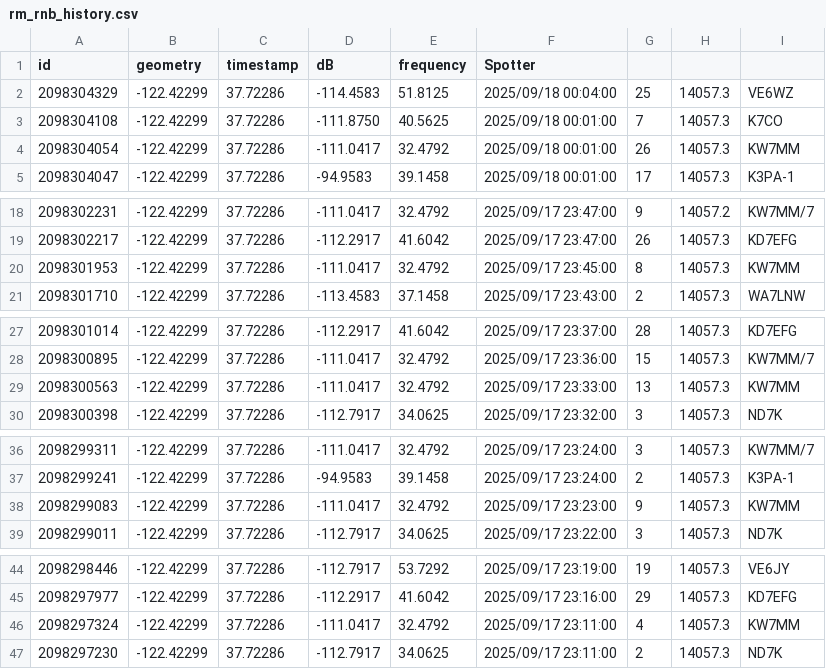
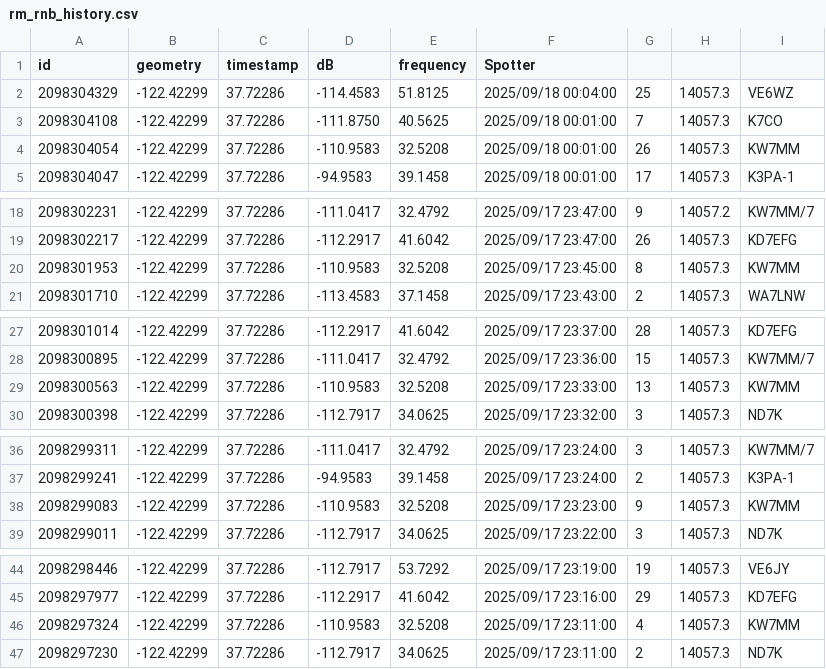
Before and after one commit to hcarter333/rm-rbn-history, a CSV file: rm_rnb_history.csv, drawn as a sheet; only a part is shown, gaps mark what is left out; the diff covers the shown part only.

```diff
--- a/rm_rnb_history.csv
+++ b/rm_rnb_history.csv
@@ -3,3 +3,3 @@ id,geometry,timestamp,dB,frequency,Spotter
 2098304108,-122.42299,37.72286,-111.8750,40.5625,2025/09/18 00:01:00,7,14057.3,K7CO
-2098304054,-122.42299,37.72286,-111.0417,32.4792,2025/09/18 00:01:00,26,14057.3,KW7MM
+2098304054,-122.42299,37.72286,-110.9583,32.5208,2025/09/18 00:01:00,26,14057.3,KW7MM
 2098304047,-122.42299,37.72286,-94.9583,39.1458,2025/09/18 00:01:00,17,14057.3,K3PA-1
@@ -19,3 +19,3 @@ id,geometry,timestamp,dB,frequency,Spotter
 2098302217,-122.42299,37.72286,-112.2917,41.6042,2025/09/17 23:47:00,26,14057.3,KD7EFG
-2098301953,-122.42299,37.72286,-111.0417,32.4792,2025/09/17 23:45:00,8,14057.3,KW7MM
+2098301953,-122.42299,37.72286,-110.9583,32.5208,2025/09/17 23:45:00,8,14057.3,KW7MM
 2098301710,-122.42299,37.72286,-113.4583,37.1458,2025/09/17 23:43:00,2,14057.3,WA7LNW
@@ -28,3 +28,3 @@ id,geometry,timestamp,dB,frequency,Spotter
 2098300895,-122.42299,37.72286,-111.0417,32.4792,2025/09/17 23:36:00,15,14057.3,KW7MM/7
-2098300563,-122.42299,37.72286,-111.0417,32.4792,2025/09/17 23:33:00,13,14057.3,KW7MM
+2098300563,-122.42299,37.72286,-110.9583,32.5208,2025/09/17 23:33:00,13,14057.3,KW7MM
 2098300398,-122.42299,37.72286,-112.7917,34.0625,2025/09/17 23:32:00,3,14057.3,ND7K
@@ -37,3 +37,3 @@ id,geometry,timestamp,dB,frequency,Spotter
 2098299241,-122.42299,37.72286,-94.9583,39.1458,2025/09/17 23:24:00,2,14057.3,K3PA-1
-2098299083,-122.42299,37.72286,-111.0417,32.4792,2025/09/17 23:23:00,9,14057.3,KW7MM
+2098299083,-122.42299,37.72286,-110.9583,32.5208,2025/09/17 23:23:00,9,14057.3,KW7MM
 2098299011,-122.42299,37.72286,-112.7917,34.0625,2025/09/17 23:22:00,3,14057.3,ND7K
@@ -45,3 +45,3 @@ id,geometry,timestamp,dB,frequency,Spotter
 2098297977,-122.42299,37.72286,-112.2917,41.6042,2025/09/17 23:16:00,29,14057.3,KD7EFG
-2098297324,-122.42299,37.72286,-111.0417,32.4792,2025/09/17 23:11:00,4,14057.3,KW7MM
+2098297324,-122.42299,37.72286,-110.9583,32.5208,2025/09/17 23:11:00,4,14057.3,KW7MM
 2098297230,-122.42299,37.72286,-112.7917,34.0625,2025/09/17 23:11:00,2,14057.3,ND7K
```
Also changed, not shown: 8 edited cells elsewhere in this file, 1 other file.
